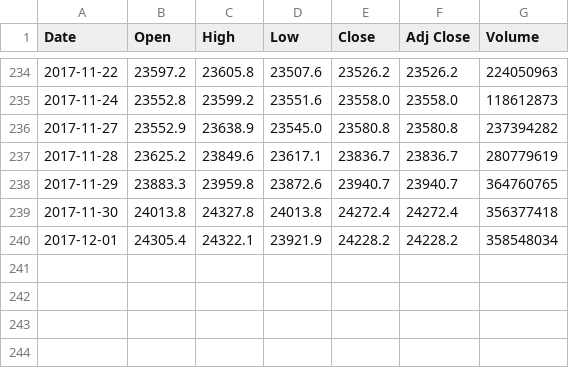
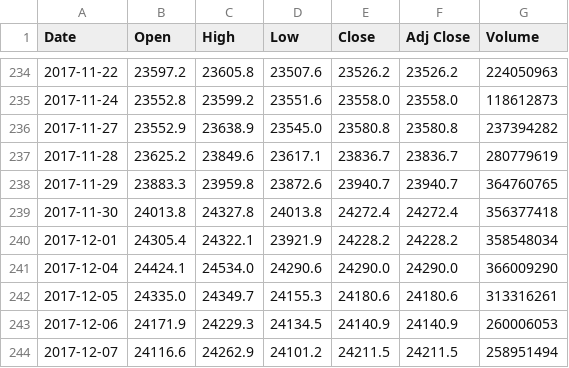
Before and after one commit to mwnuk/PythonCode, a CSV file: Keras/data/DJI.csv, drawn as a sheet; only a part is shown, gaps mark what is left out; the diff names each change by its address in the sheet, - before the commit and + after, or states it on an @@ line.

```diff
--- a/Keras/data/DJI.csv
+++ b/Keras/data/DJI.csv
+row 241: 2017-12-04 | 24424.1 | 24534.0 | 24290.6 | 24290.0 | 24290.0 | 366009290
+row 242: 2017-12-05 | 24335.0 | 24349.7 | 24155.3 | 24180.6 | 24180.6 | 313316261
+row 243: 2017-12-06 | 24171.9 | 24229.3 | 24134.5 | 24140.9 | 24140.9 | 260006053
+row 244: 2017-12-07 | 24116.6 | 24262.9 | 24101.2 | 24211.5 | 24211.5 | 258951494
```
Also changed, not shown: Keras/data/GM.csv, 2 other files.
